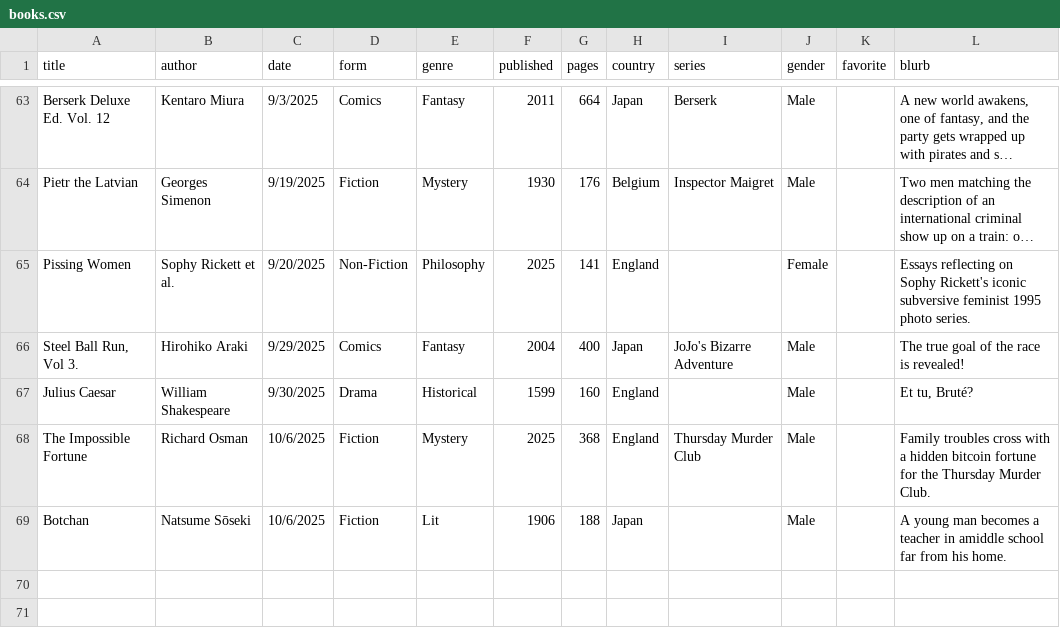
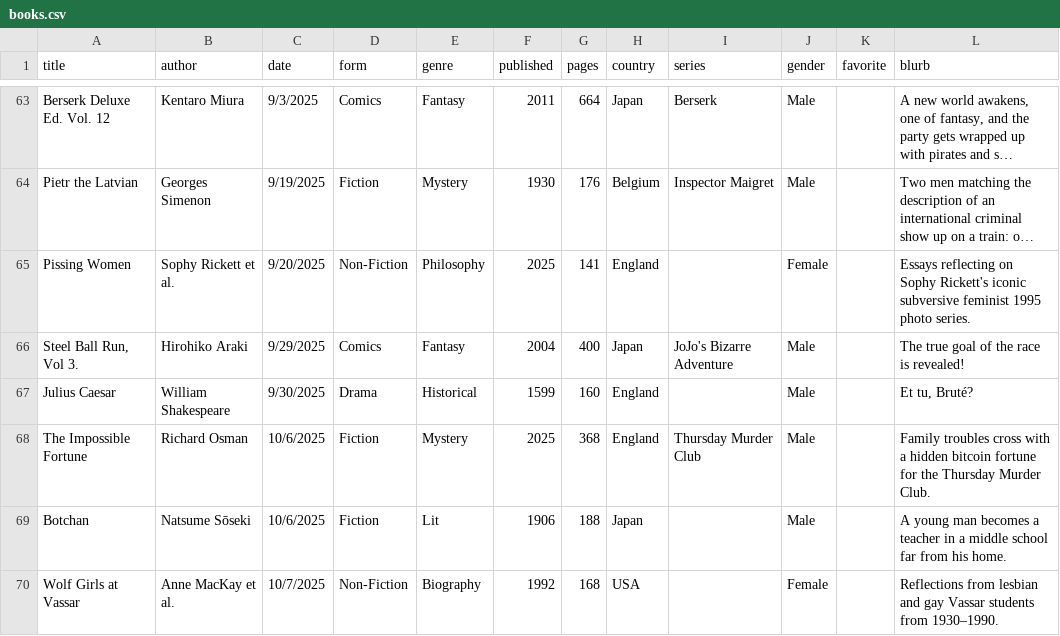
Before and after one commit to carey-james/Reading-List, a CSV file: 2025/books.csv, drawn as a sheet; only a part is shown, gaps mark what is left out; long unchanged cells end in ….

Commit message:
Added Wolf Girls at Vassar

```diff
--- a/2025/books.csv
+++ b/2025/books.csv
@@ -68,2 +68,3 @@ Julius Caesar|William Shakespeare|9/30/2025|Drama|Historical|1599|160|England||M
 The Impossible Fortune|Richard Osman|10/6/2025|Fiction|Mystery|2025|368|England|Thursday Murder Club|Male||Family troubles cross with a hidden bitcoin fortune for the Thursday Murder Club.
-Botchan|Natsume Sōseki|10/6/2025|Fiction|Lit|1906|188|Japan||Male||A young man becomes a teacher in amiddle school far from his home.
+Botchan|Natsume Sōseki|10/6/2025|Fiction|Lit|1906|188|Japan||Male||A young man becomes a teacher in a middle school far from his home.
+Wolf Girls at Vassar|Anne MacKay et al.|10/7/2025|Non-Fiction|Biography|1992|168|USA||Female||Reflections from lesbian and gay Vassar students from 1930–1990.
```
